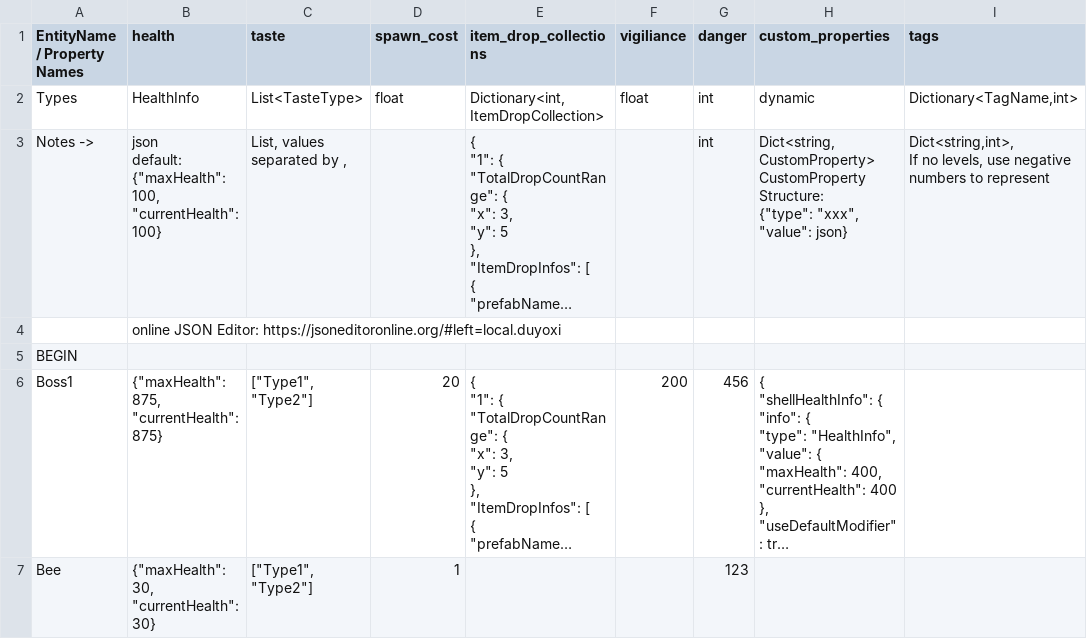
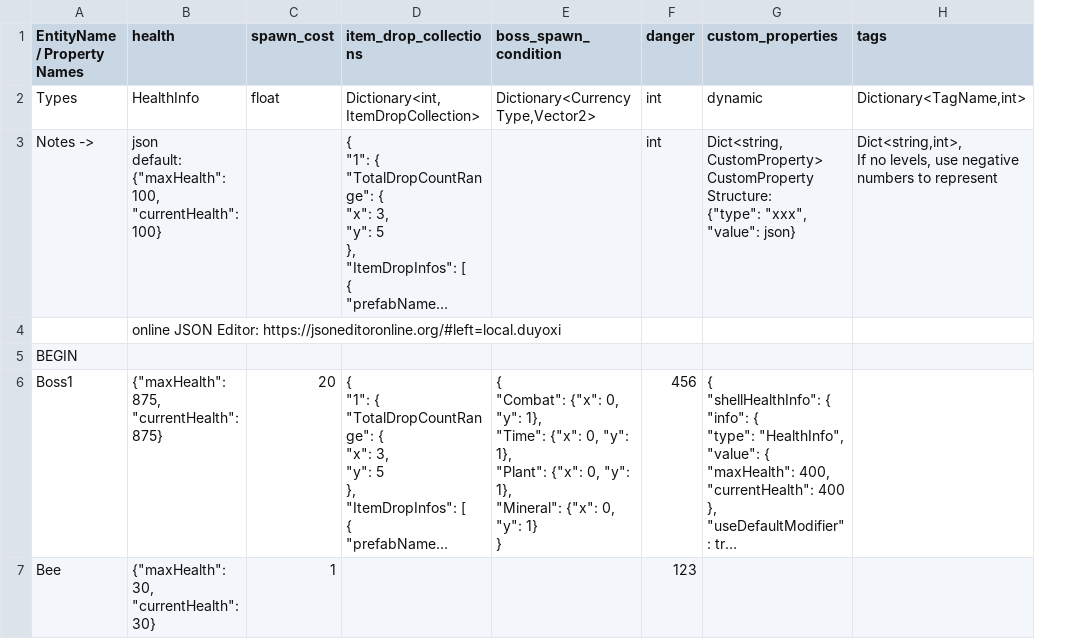
Before and after one commit to cty288/Capstone, a CSV file: Assets/Resources/data_enemies.csv, drawn as a sheet; only a part is shown; long unchanged cells end in …; removed rows and columns are numbered as before the commit, all else as after; ↵ is a line break in a cell; the diff covers the shown part only; the diff names each change by its address in the sheet, - before the commit and + after, or states it on an @@ line.

Commit message:
new boss spawn logic

```diff
--- a/Assets/Resources/data_enemies.csv
+++ b/Assets/Resources/data_enemies.csv
-column C (taste), rows 2-7: List<TasteType> | List, values separated by , |  |  | ["Type1", "Type2"] | ["Type1", "Type2"]
-column F (vigiliance), rows 2-6: float |  |  |  | 200
+column E (boss_spawn_condition), rows 2-6: Dictionary<CurrencyType,Vector2> |  |  |  | { ↵ "Combat": {"x": 0, "y": 1}, ↵ "Time": {"x": 0, "y": 1}, ↵ "Plant": {"x": 0, "y": 1}, ↵ "Mineral": {"x": 0, "y": 1} ↵ }
```
Also changed, not shown: 1 edited cell elsewhere in this file, 33 other files.
